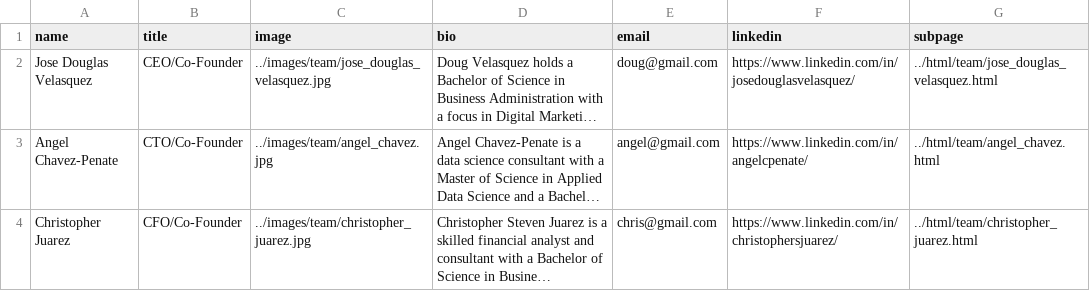
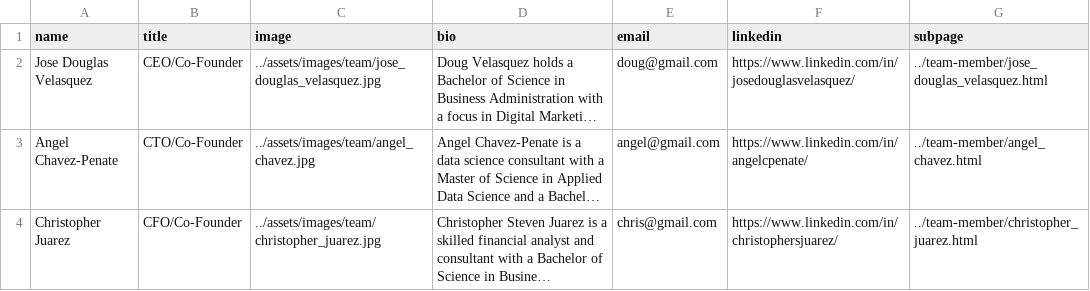
Before and after one commit to chavezpe/VirtusBusinessGroup, a CSV file: assets/data/team.csv, drawn as a sheet; long unchanged cells end in …; the diff names each change by its address in the sheet, - before the commit and + after, or states it on an @@ line.

```diff
--- a/assets/data/team.csv
+++ b/assets/data/team.csv
-C2 (image): ../images/team/jose_douglas_velasquez.jpg
+C2 (image): ../assets/images/team/jose_douglas_velasquez.jpg
-G2 (subpage): ../html/team/jose_douglas_velasquez.html
+G2 (subpage): ../team-member/jose_douglas_velasquez.html
-C3 (image): ../images/team/angel_chavez.jpg
+C3 (image): ../assets/images/team/angel_chavez.jpg
-G3 (subpage): ../html/team/angel_chavez.html
+G3 (subpage): ../team-member/angel_chavez.html
-C4 (image): ../images/team/christopher_juarez.jpg
+C4 (image): ../assets/images/team/christopher_juarez.jpg
-G4 (subpage): ../html/team/christopher_juarez.html
+G4 (subpage): ../team-member/christopher_juarez.html
```
Also changed, not shown: 12 other files.
